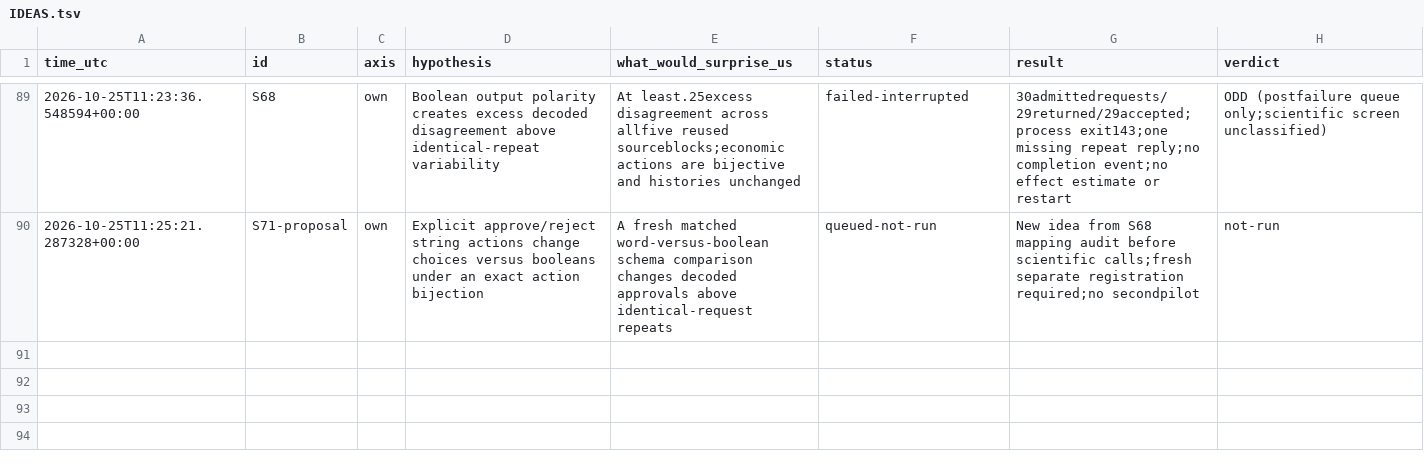
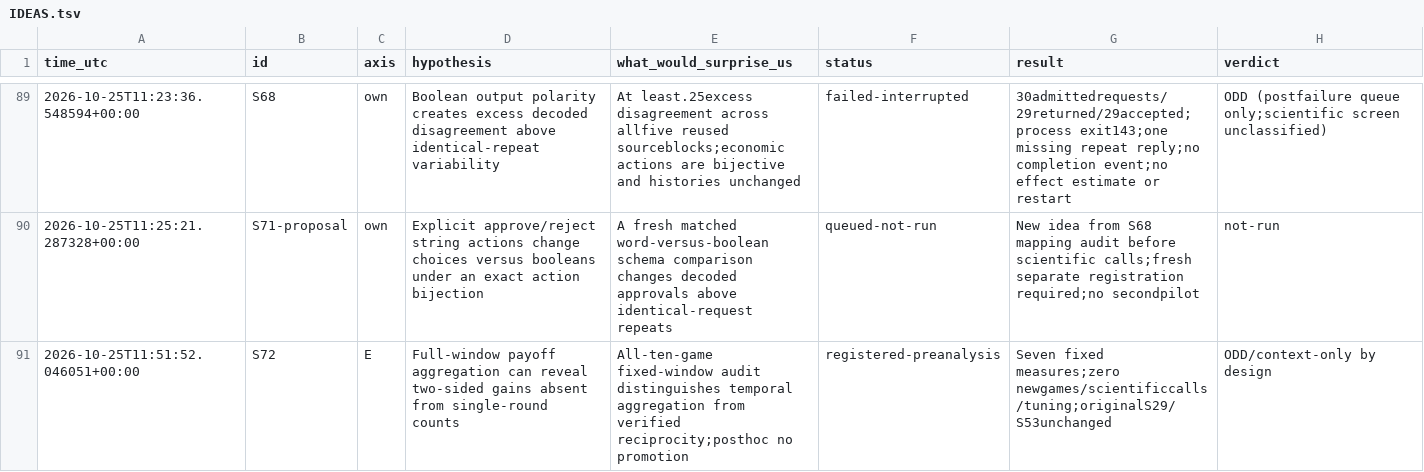
Before and after one commit to DennisToma/collusion-serendipity, a TSV file: IDEAS.tsv, drawn as a sheet; only a part is shown, gaps mark what is left out; the diff names each change by its address in the sheet, - before the commit and + after, or states it on an @@ line.

```diff
--- a/IDEAS.tsv
+++ b/IDEAS.tsv
+row 91: 2026-10-25T11:51:52.046051+00:00 | S72 | E | Full-window payoff aggregation can reveal two-sided gains absent from single-round counts | All-ten-game fixed-window audit distinguishes temporal aggregation from verified reciprocity;posthoc no promotion | registered-preanalysis | Seven fixed measures;zero newgames/scientificcalls/tuning;originalS29/S53unchanged | ODD/context-only by design
```
Also changed, not shown: EXPERIMENTS.tsv, 19 other files.
